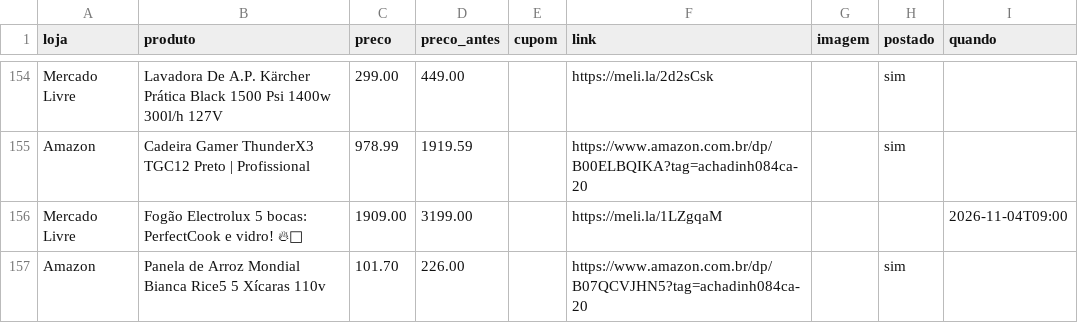
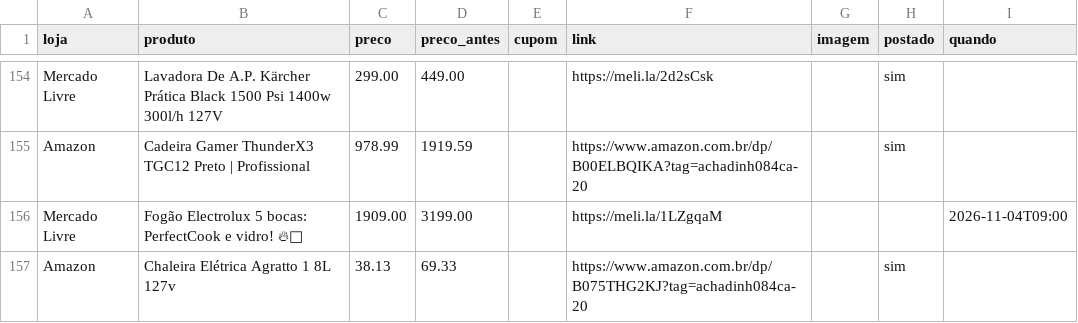
Before and after one commit to achadosindy-web/achadinhosbot, a CSV file: perfis/blackfriday/ofertas.csv, drawn as a sheet; only a part is shown, gaps mark what is left out; removed rows and columns are numbered as before the commit, all else as after; the diff names each change by its address in the sheet, - before the commit and + after, or states it on an @@ line.

```diff
--- a/perfis/blackfriday/ofertas.csv
+++ b/perfis/blackfriday/ofertas.csv
-row 157: Amazon | Panela de Arroz Mondial Bianca Rice5 5 Xícaras 110v | 101.70 | 226.00 |  | https://www.amazon.com.br/dp/B07QCVJHN5?tag=achadinh084ca-20 |  | sim
+row 157: Amazon | Chaleira Elétrica Agratto 1 8L 127v | 38.13 | 69.33 |  | https://www.amazon.com.br/dp/B075THG2KJ?tag=achadinh084ca-20 |  | sim
```
Also changed, not shown: 2 other files.
